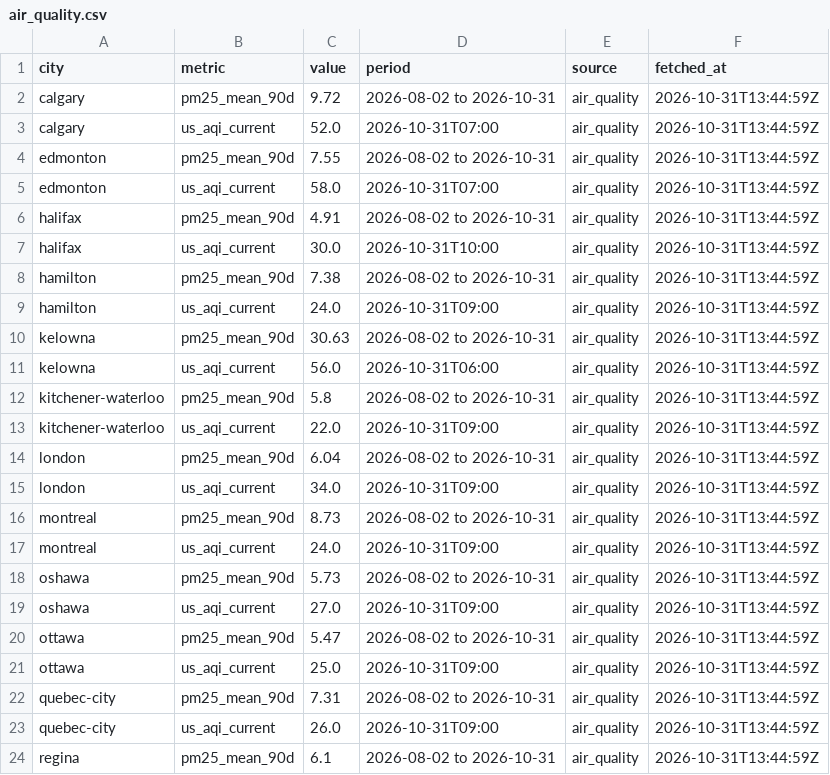
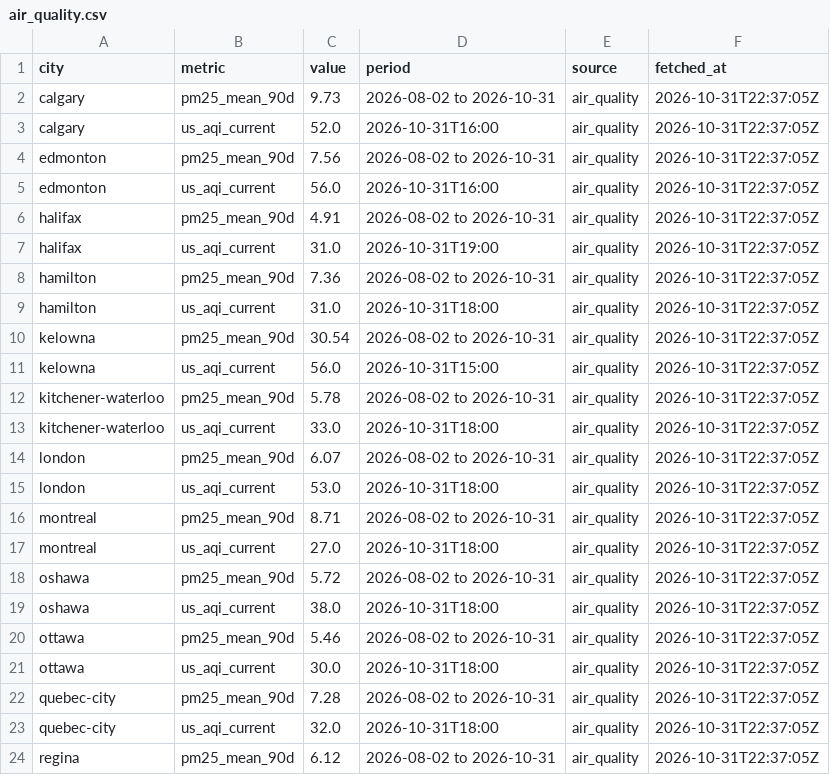
Before and after one commit to imran-ahmed377/city_rank_ai, a CSV file: data/metrics/air_quality.csv, drawn as a sheet; only a part is shown; the diff covers the shown part only.

```diff
--- a/data/metrics/air_quality.csv
+++ b/data/metrics/air_quality.csv
@@ -1,24 +1,24 @@
 city,metric,value,period,source,fetched_at
-calgary,pm25_mean_90d,9.72,2026-08-02 to 2026-10-31,air_quality,2026-10-31T13:44:59Z
-calgary,us_aqi_current,52.0,2026-10-31T07:00,air_quality,2026-10-31T13:44:59Z
-edmonton,pm25_mean_90d,7.55,2026-08-02 to 2026-10-31,air_quality,2026-10-31T13:44:59Z
-edmonton,us_aqi_current,58.0,2026-10-31T07:00,air_quality,2026-10-31T13:44:59Z
-halifax,pm25_mean_90d,4.91,2026-08-02 to 2026-10-31,air_quality,2026-10-31T13:44:59Z
-halifax,us_aqi_current,30.0,2026-10-31T10:00,air_quality,2026-10-31T13:44:59Z
-hamilton,pm25_mean_90d,7.38,2026-08-02 to 2026-10-31,air_quality,2026-10-31T13:44:59Z
-hamilton,us_aqi_current,24.0,2026-10-31T09:00,air_quality,2026-10-31T13:44:59Z
-kelowna,pm25_mean_90d,30.63,2026-08-02 to 2026-10-31,air_quality,2026-10-31T13:44:59Z
-kelowna,us_aqi_current,56.0,2026-10-31T06:00,air_quality,2026-10-31T13:44:59Z
-kitchener-waterloo,pm25_mean_90d,5.8,2026-08-02 to 2026-10-31,air_quality,2026-10-31T13:44:59Z
-kitchener-waterloo,us_aqi_current,22.0,2026-10-31T09:00,air_quality,2026-10-31T13:44:59Z
-london,pm25_mean_90d,6.04,2026-08-02 to 2026-10-31,air_quality,2026-10-31T13:44:59Z
-london,us_aqi_current,34.0,2026-10-31T09:00,air_quality,2026-10-31T13:44:59Z
-montreal,pm25_mean_90d,8.73,2026-08-02 to 2026-10-31,air_quality,2026-10-31T13:44:59Z
-montreal,us_aqi_current,24.0,2026-10-31T09:00,air_quality,2026-10-31T13:44:59Z
-oshawa,pm25_mean_90d,5.73,2026-08-02 to 2026-10-31,air_quality,2026-10-31T13:44:59Z
-oshawa,us_aqi_current,27.0,2026-10-31T09:00,air_quality,2026-10-31T13:44:59Z
-ottawa,pm25_mean_90d,5.47,2026-08-02 to 2026-10-31,air_quality,2026-10-31T13:44:59Z
-ottawa,us_aqi_current,25.0,2026-10-31T09:00,air_quality,2026-10-31T13:44:59Z
-quebec-city,pm25_mean_90d,7.31,2026-08-02 to 2026-10-31,air_quality,2026-10-31T13:44:59Z
-quebec-city,us_aqi_current,26.0,2026-10-31T09:00,air_quality,2026-10-31T13:44:59Z
-regina,pm25_mean_90d,6.1,2026-08-02 to 2026-10-31,air_quality,2026-10-31T13:44:59Z
+calgary,pm25_mean_90d,9.73,2026-08-02 to 2026-10-31,air_quality,2026-10-31T22:37:05Z
+calgary,us_aqi_current,52.0,2026-10-31T16:00,air_quality,2026-10-31T22:37:05Z
+edmonton,pm25_mean_90d,7.56,2026-08-02 to 2026-10-31,air_quality,2026-10-31T22:37:05Z
+edmonton,us_aqi_current,56.0,2026-10-31T16:00,air_quality,2026-10-31T22:37:05Z
+halifax,pm25_mean_90d,4.91,2026-08-02 to 2026-10-31,air_quality,2026-10-31T22:37:05Z
+halifax,us_aqi_current,31.0,2026-10-31T19:00,air_quality,2026-10-31T22:37:05Z
+hamilton,pm25_mean_90d,7.36,2026-08-02 to 2026-10-31,air_quality,2026-10-31T22:37:05Z
+hamilton,us_aqi_current,31.0,2026-10-31T18:00,air_quality,2026-10-31T22:37:05Z
+kelowna,pm25_mean_90d,30.54,2026-08-02 to 2026-10-31,air_quality,2026-10-31T22:37:05Z
+kelowna,us_aqi_current,56.0,2026-10-31T15:00,air_quality,2026-10-31T22:37:05Z
+kitchener-waterloo,pm25_mean_90d,5.78,2026-08-02 to 2026-10-31,air_quality,2026-10-31T22:37:05Z
+kitchener-waterloo,us_aqi_current,33.0,2026-10-31T18:00,air_quality,2026-10-31T22:37:05Z
+london,pm25_mean_90d,6.07,2026-08-02 to 2026-10-31,air_quality,2026-10-31T22:37:05Z
+london,us_aqi_current,53.0,2026-10-31T18:00,air_quality,2026-10-31T22:37:05Z
+montreal,pm25_mean_90d,8.71,2026-08-02 to 2026-10-31,air_quality,2026-10-31T22:37:05Z
+montreal,us_aqi_current,27.0,2026-10-31T18:00,air_quality,2026-10-31T22:37:05Z
+oshawa,pm25_mean_90d,5.72,2026-08-02 to 2026-10-31,air_quality,2026-10-31T22:37:05Z
+oshawa,us_aqi_current,38.0,2026-10-31T18:00,air_quality,2026-10-31T22:37:05Z
+ottawa,pm25_mean_90d,5.46,2026-08-02 to 2026-10-31,air_quality,2026-10-31T22:37:05Z
+ottawa,us_aqi_current,30.0,2026-10-31T18:00,air_quality,2026-10-31T22:37:05Z
+quebec-city,pm25_mean_90d,7.28,2026-08-02 to 2026-10-31,air_quality,2026-10-31T22:37:05Z
+quebec-city,us_aqi_current,32.0,2026-10-31T18:00,air_quality,2026-10-31T22:37:05Z
+regina,pm25_mean_90d,6.12,2026-08-02 to 2026-10-31,air_quality,2026-10-31T22:37:05Z
```
Also changed, not shown: 42 edited cells elsewhere in this file, data/history/rankings.csv, data/history/weather_observations.csv, 4 other files.
